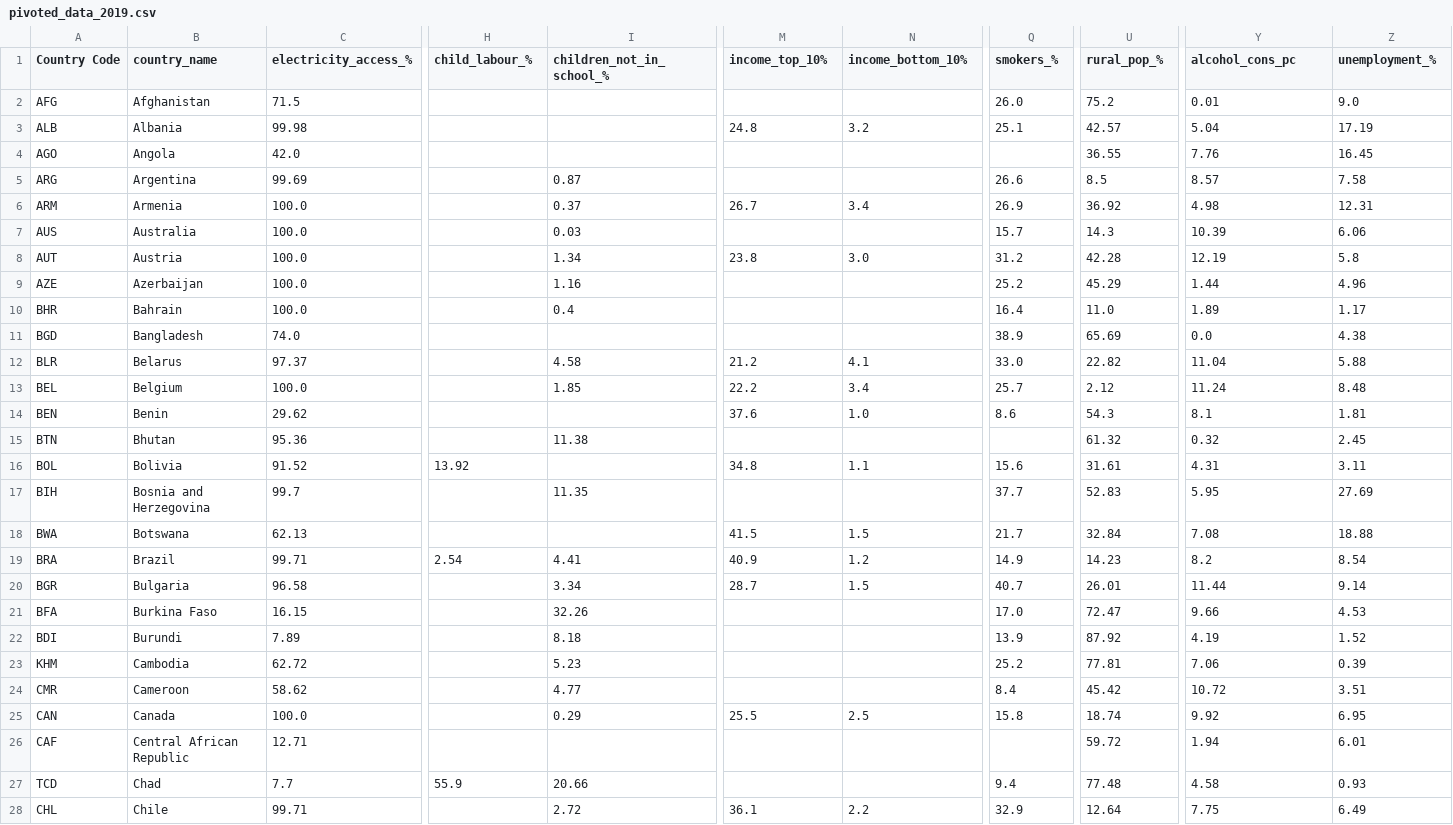
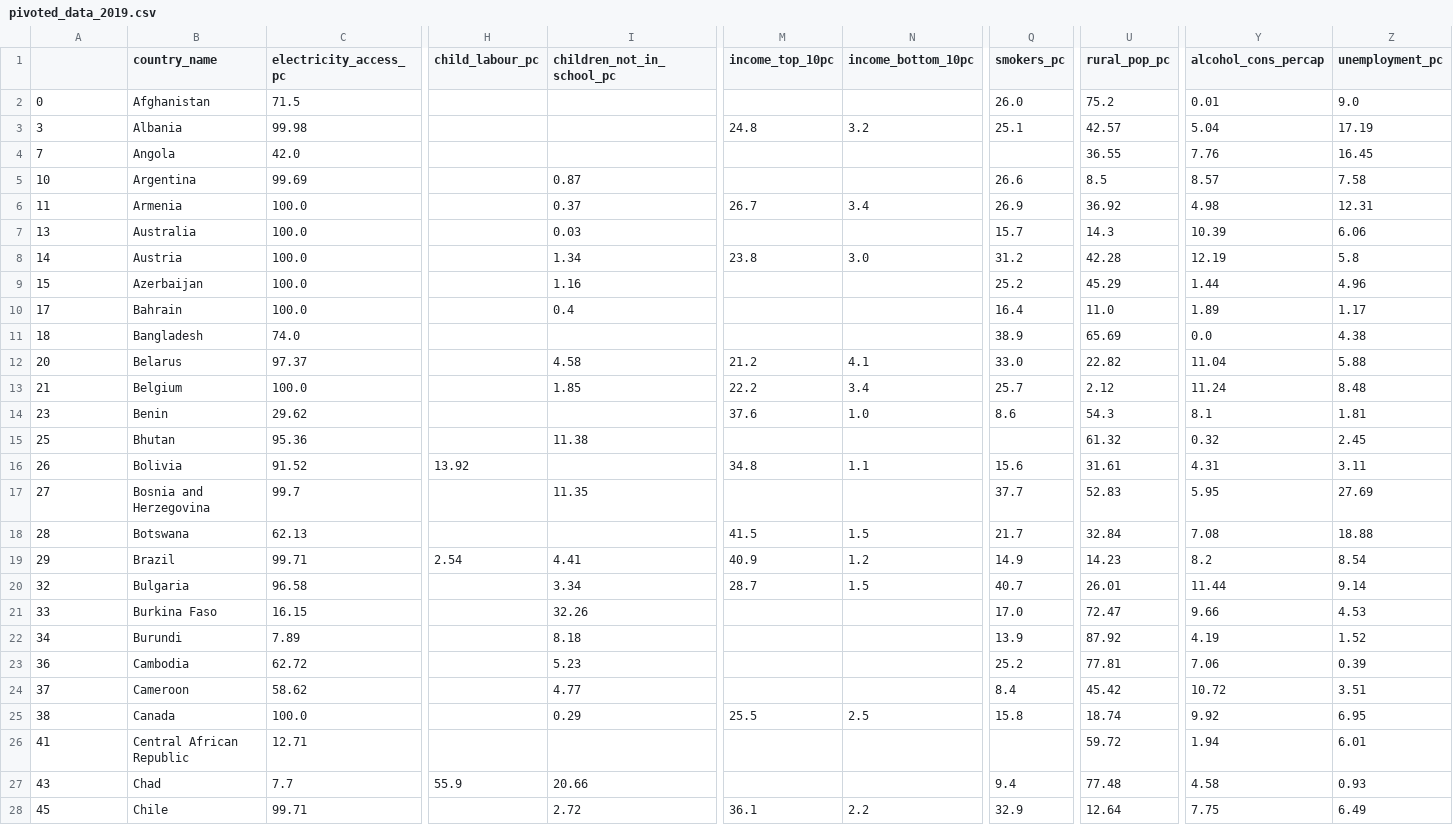
Before and after one commit to marianapaivasantos/happiness, a CSV file: cleaned_data/pivoted_data_2019.csv, drawn as a sheet; only a part is shown, gaps mark what is left out; the diff covers the shown part only; the diff names each change by its address in the sheet, - before the commit and + after, or states it on an @@ line.

Commit message:
New version of cleaned data

```diff
--- a/cleaned_data/pivoted_data_2019.csv
+++ b/cleaned_data/pivoted_data_2019.csv
-A1: Country Code
+A1: (empty)
-C1: electricity_access_%
+C1: electricity_access_pc
-H1: child_labour_%
+H1: child_labour_pc
-I1: children_not_in_school_%
+I1: children_not_in_school_pc
-M1: income_top_10%
+M1: income_top_10pc
-N1: income_bottom_10%
+N1: income_bottom_10pc
-Q1: smokers_%
+Q1: smokers_pc
-U1: rural_pop_%
+U1: rural_pop_pc
-Y1: alcohol_cons_pc
+Y1: alcohol_cons_percap
-Z1: unemployment_%
+Z1: unemployment_pc
-A2: AFG
+A2: 0
-A3: ALB
+A3: 3
-A4: AGO
+A4: 7
-A5: ARG
+A5: 10
-A6: ARM
+A6: 11
-A7: AUS
+A7: 13
-A8: AUT
+A8: 14
-A9: AZE
+A9: 15
-A10: BHR
+A10: 17
-A11: BGD
+A11: 18
-A12: BLR
+A12: 20
-A13: BEL
+A13: 21
-A14: BEN
+A14: 23
-A15: BTN
+A15: 25
-A16: BOL
+A16: 26
-A17: BIH
+A17: 27
-A18: BWA
+A18: 28
-A19: BRA
+A19: 29
-A20: BGR
+A20: 32
-A21: BFA
+A21: 33
-A22: BDI
+A22: 34
-A23: KHM
+A23: 36
-A24: CMR
+A24: 37
-A25: CAN
+A25: 38
-A26: CAF
+A26: 41
-A27: TCD
+A27: 43
-A28: CHL
+A28: 45
```
Also changed, not shown: 99 edited cells elsewhere in this file, cleaned_data/pivoted_data_2015.csv, 1 other file.
